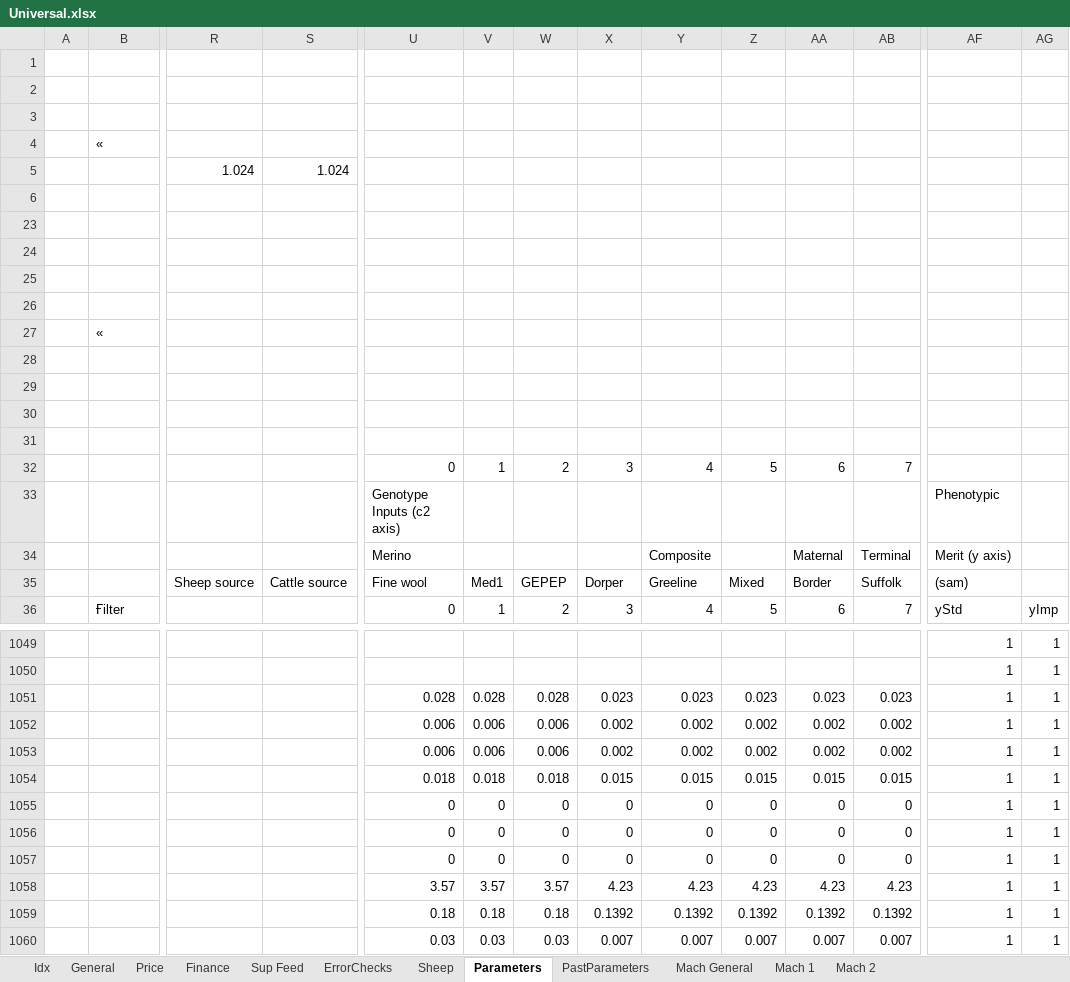
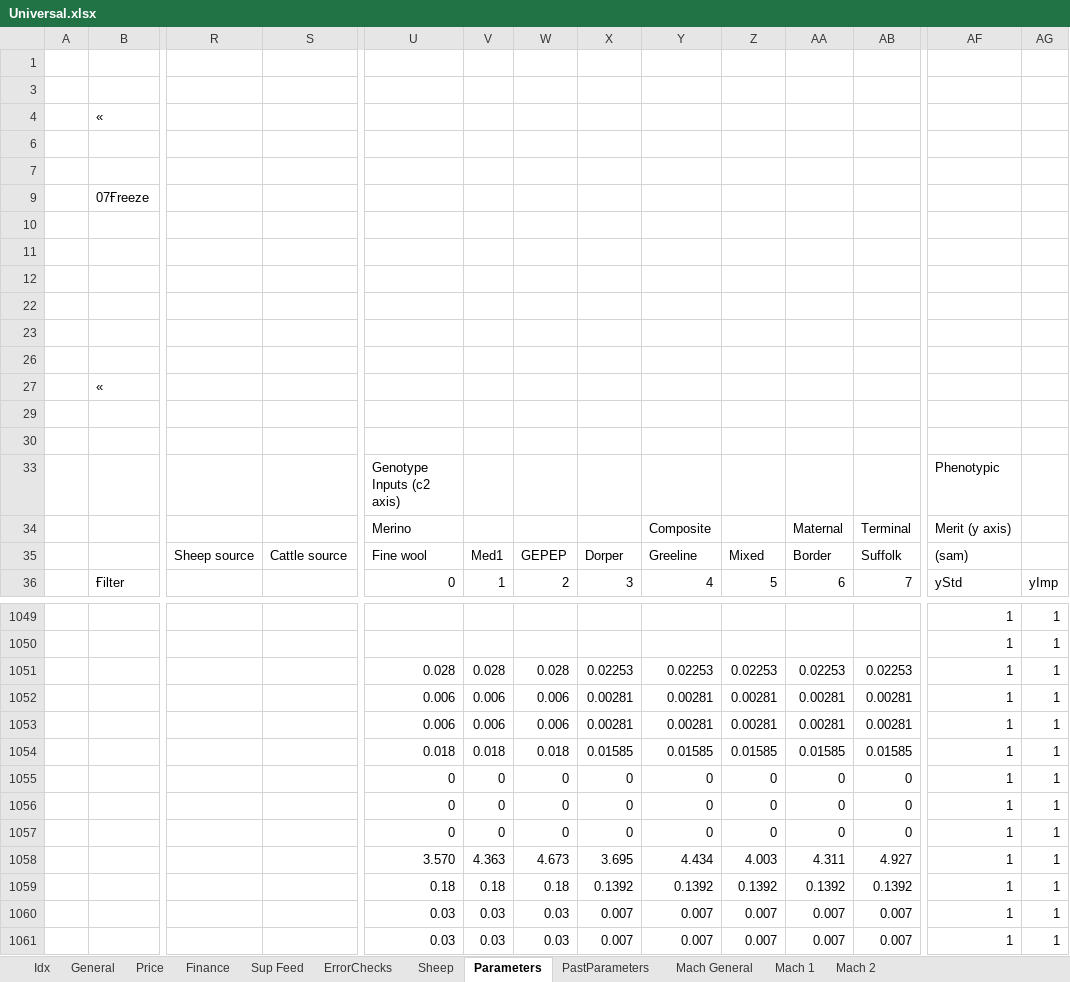
Before and after one commit to youngmr290/Australian-Farm-Optimisation-Model, an Excel workbook: Universal.xlsx, sheet Parameters, drawn as a sheet; only a part is shown, gaps mark what is left out; the shorter side is filled out with more unchanged rows; values as stored, in another font and other column widths than the file's, no cell formats; removed rows and columns are numbered as before the commit, all else as after; rows hold the shown columns only; the diff covers the shown part only; the diff names each change by its address in the sheet, - before the commit and + after, or states it on an @@ line.

Commit message:
Changes to Reproduction, BW & Survival parameters for Ewe Lambs & Adults Reduce BW of EL progeny (ce[16]) Scale BW intercept based on SRW Add LMAT coefficient for progeny survival Reduce EL RR intercept to reduce RR Reduce the seasonality coefficients in cf[1] & cl0[1] so RR is less seasonal Compensate AgeJ coefficient to allow for less seasonality Reduce survival of EL progeny (ce[8]) Alter range of the saa[RR] in exp Profit increase +$16K due to adult weaning %

```diff
--- a/Universal.xlsx (sheet Parameters)
+++ b/Universal.xlsx (sheet Parameters)
-row 3: (empty)
@@ row 5 hidden:  |  | 1.024 | 1.024 @@
-row 7: (empty)
+row 7: (empty)
-row 9: (empty)
+row 9:  | 07Ғreeze
@@ row 10 unhidden: (empty) @@
@@ row 11 unhidden: (empty) @@
+row 12: (empty)
@@ row 22 unhidden: (empty) @@
-row 28: (empty)
-row 31: (empty)
@@ row 32 hidden:  |  |  |  | 0 | 1 | 2 | 3 | 4 | 5 | 6 | 7 @@
-X1051: 0.023
+X1051: 0.02253
-Y1051: 0.023
+Y1051: 0.02253
-Z1051: 0.023
+Z1051: 0.02253
-AA1051: 0.023
+AA1051: 0.02253
-AB1051: 0.023
+AB1051: 0.02253
-X1052:X1053: 0.002
+X1052:X1053: 0.00281
-Y1052:Y1053: 0.002
+Y1052:Y1053: 0.00281
-Z1052:Z1053: 0.002
+Z1052:Z1053: 0.00281
-AA1052:AA1053: 0.002
+AA1052:AA1053: 0.00281
-AB1052:AB1053: 0.002
+AB1052:AB1053: 0.00281
-X1054: 0.015
+X1054: 0.01585
-Y1054: 0.015
+Y1054: 0.01585
-Z1054: 0.015
+Z1054: 0.01585
-AA1054: 0.015
+AA1054: 0.01585
-AB1054: 0.015
+AB1054: 0.01585
-row 1058:  |  |  |  | 3.57 | 3.57 | 3.57 | 4.23 | 4.23 | 4.23 | 4.23 | 4.23 | 1 | 1
+row 1058:  |  |  |  | 3.570 | 4.363 | 4.673 | 3.695 | 4.434 | 4.003 | 4.311 | 4.927 | 1 | 1
```
Also changed, not shown: 8 added rows, 8 removed rows and 134 edited cells elsewhere in this sheet, cell formats, formulas that keep their value, hidden cells, 2 other files.
